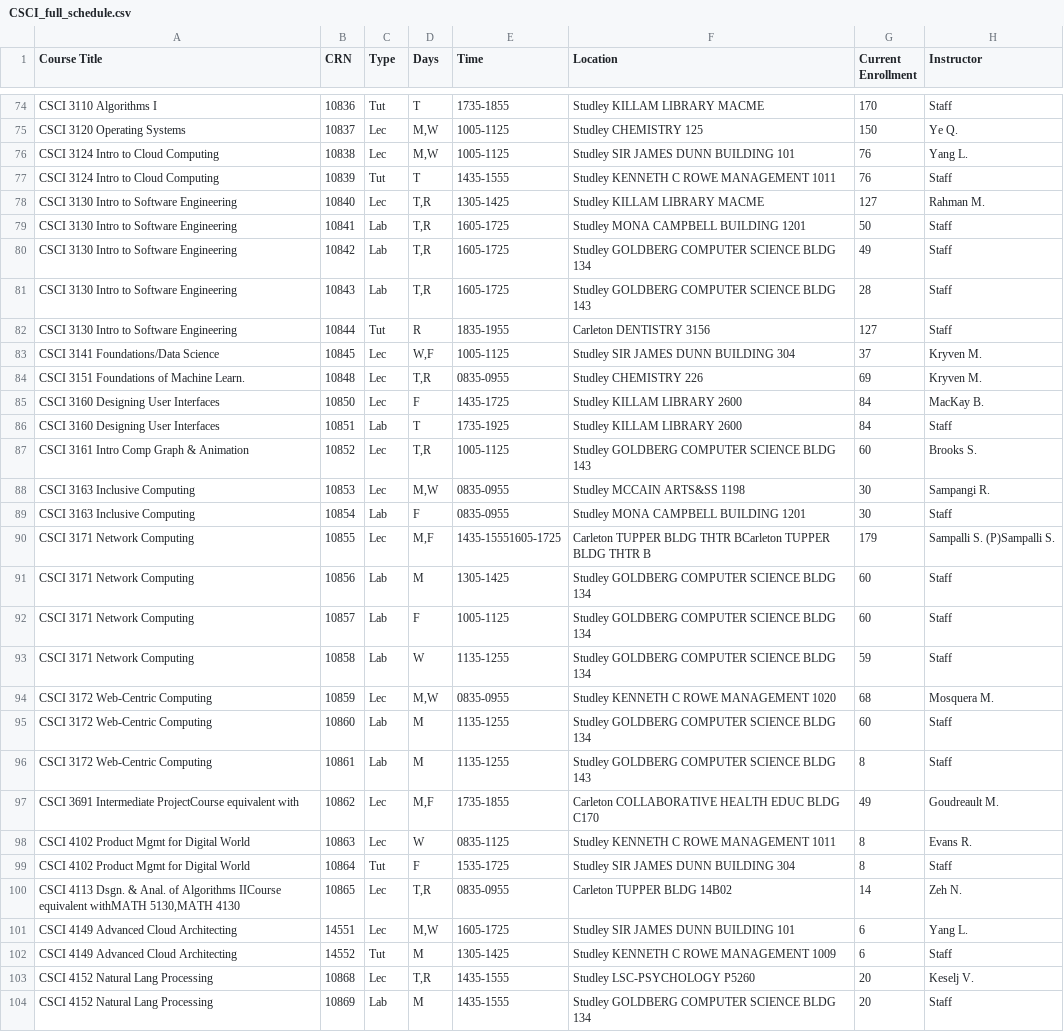
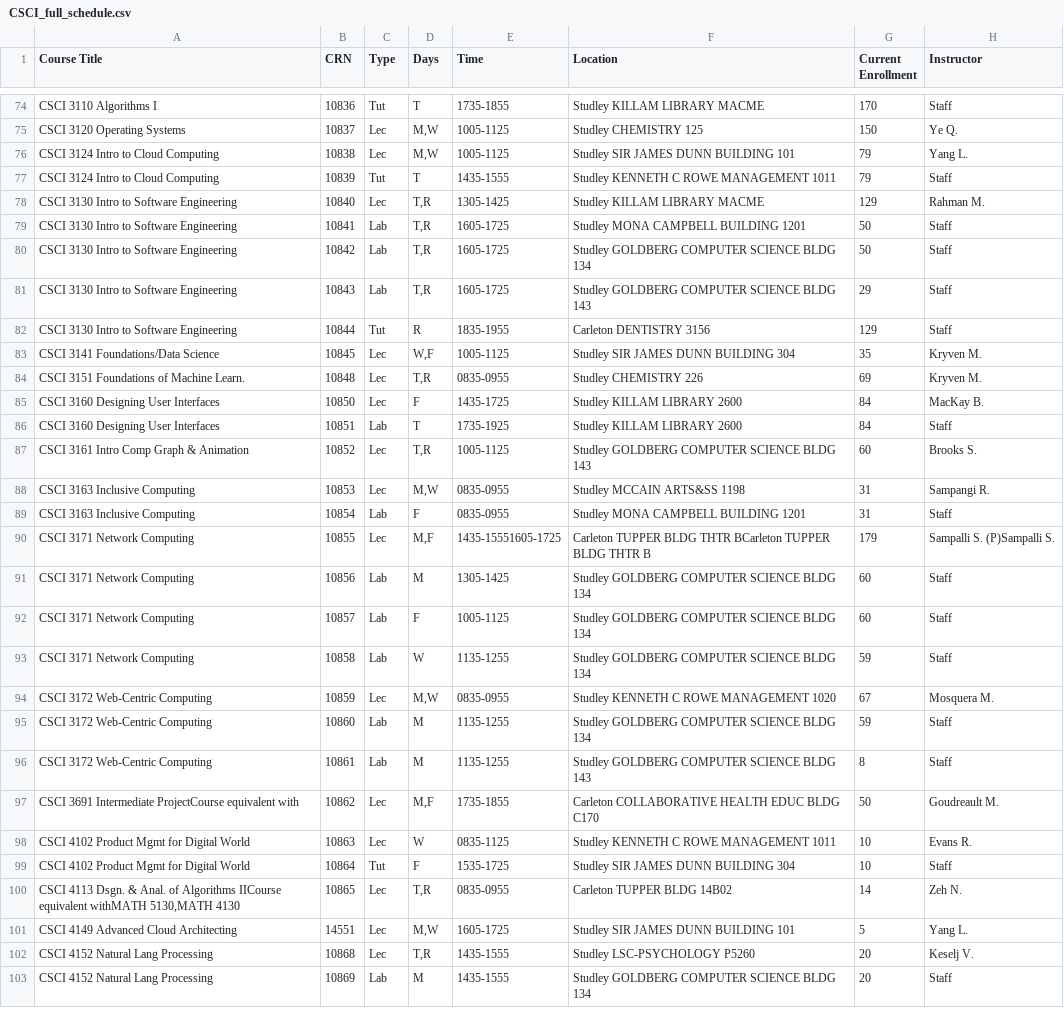
Before and after one commit to SarahKilford/csci-schedule-dashboard, a CSV file: data/CSCI_full_schedule.csv, drawn as a sheet; only a part is shown, gaps mark what is left out; the diff covers the shown part only.

```diff
--- a/data/CSCI_full_schedule.csv
+++ b/data/CSCI_full_schedule.csv
@@ -75,10 +75,10 @@ CSCI 3110 Algorithms I,10836,Tut,T,1735-1855,Studley KILLAM LIBRARY MACME,170,St
 CSCI 3120 Operating Systems,10837,Lec,"M,W",1005-1125,Studley CHEMISTRY 125,150,Ye Q.
-CSCI 3124 Intro to Cloud Computing,10838,Lec,"M,W",1005-1125,Studley SIR JAMES DUNN BUILDING 101,76,Yang L.
-CSCI 3124 Intro to Cloud Computing,10839,Tut,T,1435-1555,Studley KENNETH C ROWE MANAGEMENT 1011,76,Staff
-CSCI 3130 Intro to Software Engineering,10840,Lec,"T,R",1305-1425,Studley KILLAM LIBRARY MACME,127,Rahman M.
+CSCI 3124 Intro to Cloud Computing,10838,Lec,"M,W",1005-1125,Studley SIR JAMES DUNN BUILDING 101,79,Yang L.
+CSCI 3124 Intro to Cloud Computing,10839,Tut,T,1435-1555,Studley KENNETH C ROWE MANAGEMENT 1011,79,Staff
+CSCI 3130 Intro to Software Engineering,10840,Lec,"T,R",1305-1425,Studley KILLAM LIBRARY MACME,129,Rahman M.
 CSCI 3130 Intro to Software Engineering,10841,Lab,"T,R",1605-1725,Studley MONA CAMPBELL BUILDING 1201,50,Staff
-CSCI 3130 Intro to Software Engineering,10842,Lab,"T,R",1605-1725,Studley GOLDBERG COMPUTER SCIENCE BLDG 134,49,Staff
-CSCI 3130 Intro to Software Engineering,10843,Lab,"T,R",1605-1725,Studley GOLDBERG COMPUTER SCIENCE BLDG 143,28,Staff
-CSCI 3130 Intro to Software Engineering,10844,Tut,R,1835-1955,Carleton DENTISTRY 3156,127,Staff
-CSCI 3141 Foundations/Data Science,10845,Lec,"W,F",1005-1125,Studley SIR JAMES DUNN BUILDING 304,37,Kryven M.
+CSCI 3130 Intro to Software Engineering,10842,Lab,"T,R",1605-1725,Studley GOLDBERG COMPUTER SCIENCE BLDG 134,50,Staff
+CSCI 3130 Intro to Software Engineering,10843,Lab,"T,R",1605-1725,Studley GOLDBERG COMPUTER SCIENCE BLDG 143,29,Staff
+CSCI 3130 Intro to Software Engineering,10844,Tut,R,1835-1955,Carleton DENTISTRY 3156,129,Staff
+CSCI 3141 Foundations/Data Science,10845,Lec,"W,F",1005-1125,Studley SIR JAMES DUNN BUILDING 304,35,Kryven M.
 CSCI 3151 Foundations  of Machine Learn.,10848,Lec,"T,R",0835-0955,Studley CHEMISTRY 226,69,Kryven M.
@@ -87,4 +87,4 @@ CSCI 3160 Designing User Interfaces,10851,Lab,T,1735-1925,Studley KILLAM LIBRARY
 CSCI 3161 Intro Comp Graph & Animation,10852,Lec,"T,R",1005-1125,Studley GOLDBERG COMPUTER SCIENCE BLDG 143,60,Brooks S.
-CSCI 3163 Inclusive Computing,10853,Lec,"M,W",0835-0955,Studley MCCAIN ARTS&SS 1198,30,Sampangi R.
-CSCI 3163 Inclusive Computing,10854,Lab,F,0835-0955,Studley MONA CAMPBELL BUILDING 1201,30,Staff
+CSCI 3163 Inclusive Computing,10853,Lec,"M,W",0835-0955,Studley MCCAIN ARTS&SS 1198,31,Sampangi R.
+CSCI 3163 Inclusive Computing,10854,Lab,F,0835-0955,Studley MONA CAMPBELL BUILDING 1201,31,Staff
 CSCI 3171 Network Computing,10855,Lec,"M,F",1435-15551605-1725,Carleton TUPPER BLDG THTR BCarleton TUPPER BLDG THTR B,179,Sampalli S.  (P)Sampalli S.
@@ -93,11 +93,10 @@ CSCI 3171 Network Computing,10857,Lab,F,1005-1125,Studley GOLDBERG COMPUTER SCIE
 CSCI 3171 Network Computing,10858,Lab,W,1135-1255,Studley GOLDBERG COMPUTER SCIENCE BLDG 134,59,Staff
-CSCI 3172 Web-Centric Computing,10859,Lec,"M,W",0835-0955,Studley KENNETH C ROWE MANAGEMENT 1020,68,Mosquera M.
-CSCI 3172 Web-Centric Computing,10860,Lab,M,1135-1255,Studley GOLDBERG COMPUTER SCIENCE BLDG 134,60,Staff
+CSCI 3172 Web-Centric Computing,10859,Lec,"M,W",0835-0955,Studley KENNETH C ROWE MANAGEMENT 1020,67,Mosquera M.
+CSCI 3172 Web-Centric Computing,10860,Lab,M,1135-1255,Studley GOLDBERG COMPUTER SCIENCE BLDG 134,59,Staff
 CSCI 3172 Web-Centric Computing,10861,Lab,M,1135-1255,Studley GOLDBERG COMPUTER SCIENCE BLDG 143,8,Staff
-CSCI 3691 Intermediate ProjectCourse equivalent with,10862,Lec,"M,F",1735-1855,Carleton COLLABORATIVE HEALTH EDUC BLDG C170,49,Goudreault M.
-CSCI 4102 Product Mgmt for Digital World,10863,Lec,W,0835-1125,Studley KENNETH C ROWE MANAGEMENT 1011,8,Evans R.
-CSCI 4102 Product Mgmt for Digital World,10864,Tut,F,1535-1725,Studley SIR JAMES DUNN BUILDING 304,8,Staff
+CSCI 3691 Intermediate ProjectCourse equivalent with,10862,Lec,"M,F",1735-1855,Carleton COLLABORATIVE HEALTH EDUC BLDG C170,50,Goudreault M.
+CSCI 4102 Product Mgmt for Digital World,10863,Lec,W,0835-1125,Studley KENNETH C ROWE MANAGEMENT 1011,10,Evans R.
+CSCI 4102 Product Mgmt for Digital World,10864,Tut,F,1535-1725,Studley SIR JAMES DUNN BUILDING 304,10,Staff
 "CSCI 4113 Dsgn. & Anal. of Algorithms IICourse equivalent withMATH 5130,MATH 4130",10865,Lec,"T,R",0835-0955,Carleton TUPPER BLDG 14B02,14,Zeh N.
-CSCI 4149 Advanced Cloud Architecting,14551,Lec,"M,W",1605-1725,Studley SIR JAMES DUNN BUILDING 101,6,Yang L.
-CSCI 4149 Advanced Cloud Architecting,14552,Tut,M,1305-1425,Studley KENNETH C ROWE MANAGEMENT 1009,6,Staff
+CSCI 4149 Advanced Cloud Architecting,14551,Lec,"M,W",1605-1725,Studley SIR JAMES DUNN BUILDING 101,5,Yang L.
 CSCI 4152 Natural Lang Processing,10868,Lec,"T,R",1435-1555,Studley LSC-PSYCHOLOGY P5260,20,Keselj V.
```
Also changed, not shown: 1 removed row and 32 edited cells elsewhere in this file.
